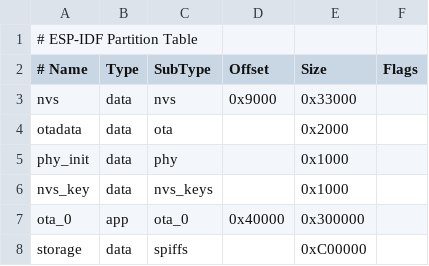
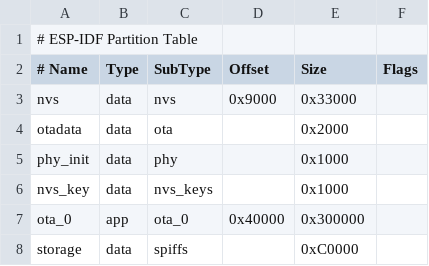
Before and after one commit to userbogd/WebguiappTemplate, a CSV file: partitions_user_1ota_4M.csv, drawn as a sheet.

Commit message:
fixed 4M partitions length

```diff
--- a/partitions_user_1ota_4M.csv
+++ b/partitions_user_1ota_4M.csv
@@ -7,2 +7,2 @@ nvs_key,	data,	nvs_keys, 	,			0x1000,
 ota_0,		app,	ota_0,   	0x40000,	0x300000,
-storage,	data,	spiffs,     ,			0xC00000,
+storage,	data,	spiffs,     ,			0xC0000,
```
Also changed, not shown: 3 other files.
